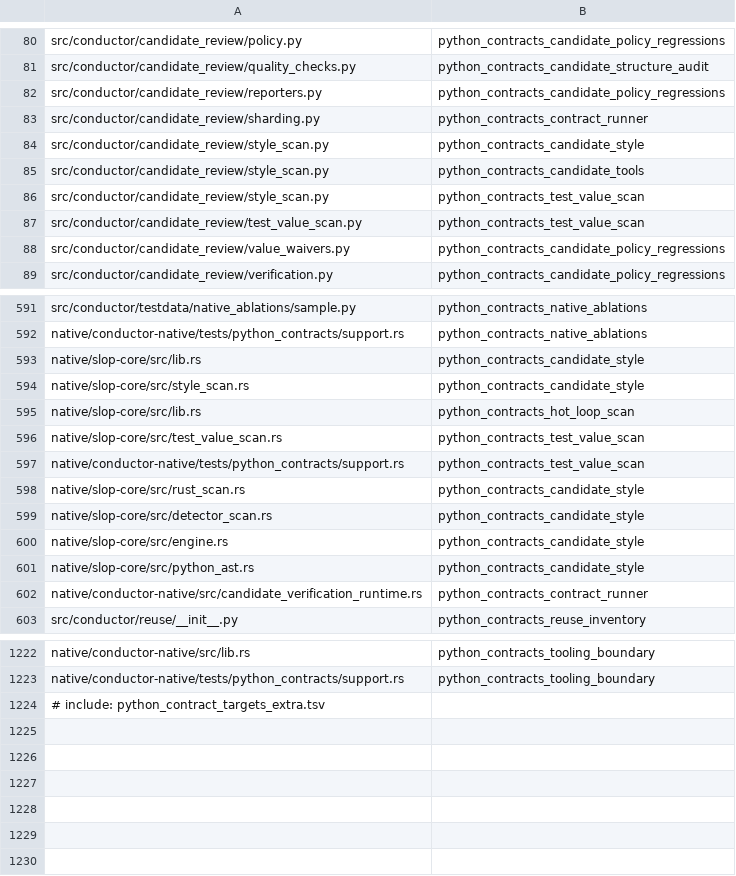
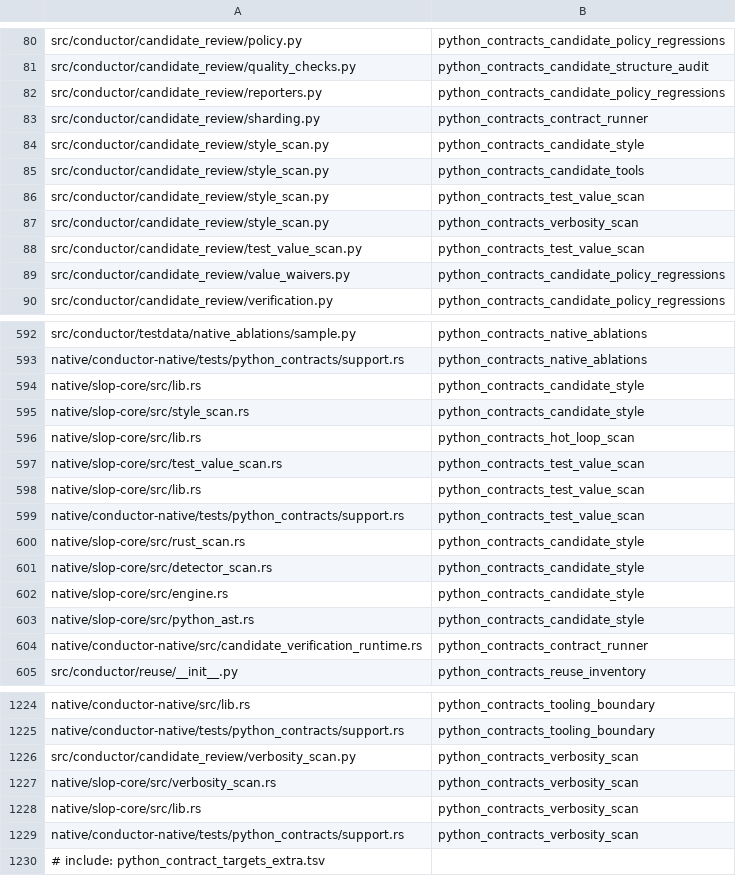
Before and after one commit to mcpirate17/llm-forge, a TSV file: native/conductor-native/src/python_contract_targets.tsv, drawn as a sheet; only a part is shown, gaps mark what is left out.

```diff
--- a/native/conductor-native/src/python_contract_targets.tsv
+++ b/native/conductor-native/src/python_contract_targets.tsv
@@ -86,2 +86,3 @@ src/conductor/candidate_review/style_scan.py	python_contracts_candidate_tools
 src/conductor/candidate_review/style_scan.py	python_contracts_test_value_scan
+src/conductor/candidate_review/style_scan.py	python_contracts_verbosity_scan
 src/conductor/candidate_review/test_value_scan.py	python_contracts_test_value_scan
@@ -596,2 +597,3 @@ native/slop-core/src/lib.rs	python_contracts_hot_loop_scan
 native/slop-core/src/test_value_scan.rs	python_contracts_test_value_scan
+native/slop-core/src/lib.rs	python_contracts_test_value_scan
 native/conductor-native/tests/python_contracts/support.rs	python_contracts_test_value_scan
@@ -1223,2 +1225,6 @@ native/conductor-native/src/lib.rs	python_contracts_tooling_boundary
 native/conductor-native/tests/python_contracts/support.rs	python_contracts_tooling_boundary
+src/conductor/candidate_review/verbosity_scan.py	python_contracts_verbosity_scan
+native/slop-core/src/verbosity_scan.rs	python_contracts_verbosity_scan
+native/slop-core/src/lib.rs	python_contracts_verbosity_scan
+native/conductor-native/tests/python_contracts/support.rs	python_contracts_verbosity_scan
 # include: python_contract_targets_extra.tsv
```
Also changed, not shown: 11 other files.
